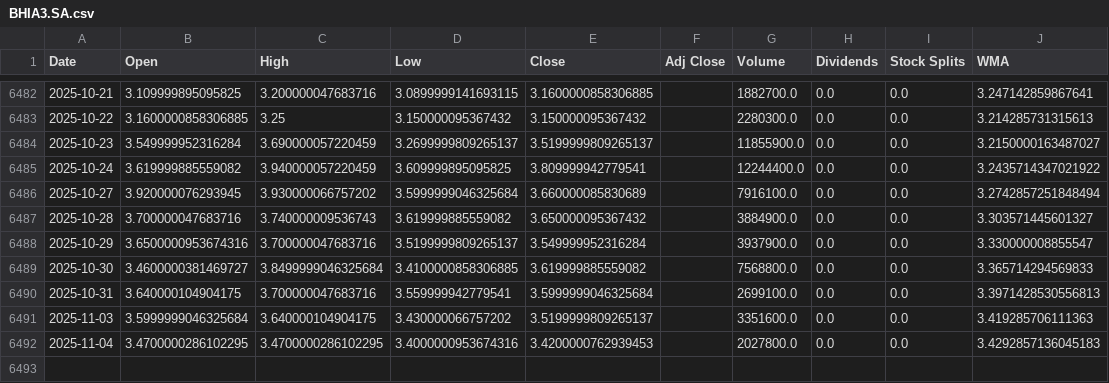
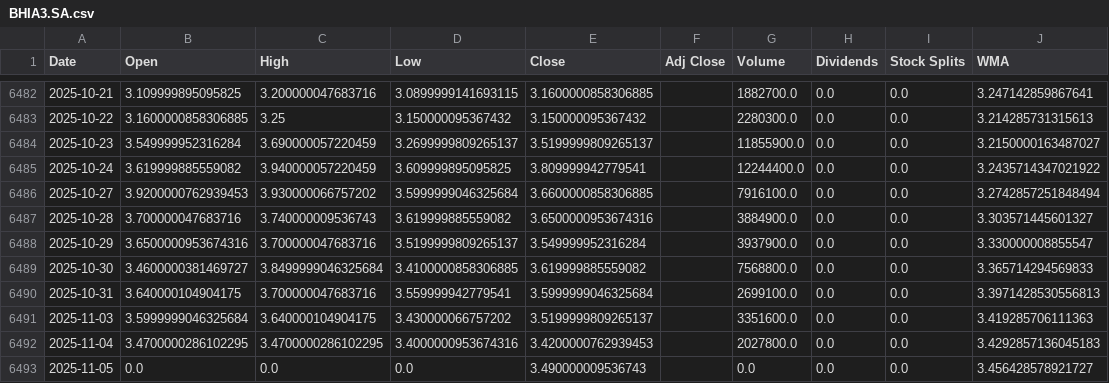
Before and after one commit to LeoRodaelli/investAI, a CSV file: BHIA3.SA.csv, drawn as a sheet; only a part is shown, gaps mark what is left out.

```diff
--- a/BHIA3.SA.csv
+++ b/BHIA3.SA.csv
@@ -6485,4 +6485,4 @@ Date,Open,High,Low,Close,Adj Close,Volume,Dividends,Stock Splits,WMA
 2025-10-24,3.619999885559082,3.940000057220459,3.609999895095825,3.809999942779541,,12244400.0,0.0,0.0,3.2435714347021922
-2025-10-27,3.920000076293945,3.930000066757202,3.5999999046325684,3.660000085830689,,7916100.0,0.0,0.0,3.2742857251848494
-2025-10-28,3.700000047683716,3.740000009536743,3.619999885559082,3.650000095367432,,3884900.0,0.0,0.0,3.303571445601327
+2025-10-27,3.9200000762939453,3.930000066757202,3.5999999046325684,3.6600000858306885,,7916100.0,0.0,0.0,3.2742857251848494
+2025-10-28,3.700000047683716,3.740000009536743,3.619999885559082,3.6500000953674316,,3884900.0,0.0,0.0,3.303571445601327
 2025-10-29,3.6500000953674316,3.700000047683716,3.5199999809265137,3.549999952316284,,3937900.0,0.0,0.0,3.330000008855547
@@ -6492 +6492,2 @@ Date,Open,High,Low,Close,Adj Close,Volume,Dividends,Stock Splits,WMA
 2025-11-04,3.4700000286102295,3.4700000286102295,3.4000000953674316,3.4200000762939453,,2027800.0,0.0,0.0,3.4292857136045183
+2025-11-05,0.0,0.0,0.0,3.490000009536743,,0.0,0.0,0.0,3.456428578921727
```
Also changed, not shown: AAPL.csv, DISB34.SA.csv, 7 other files.
